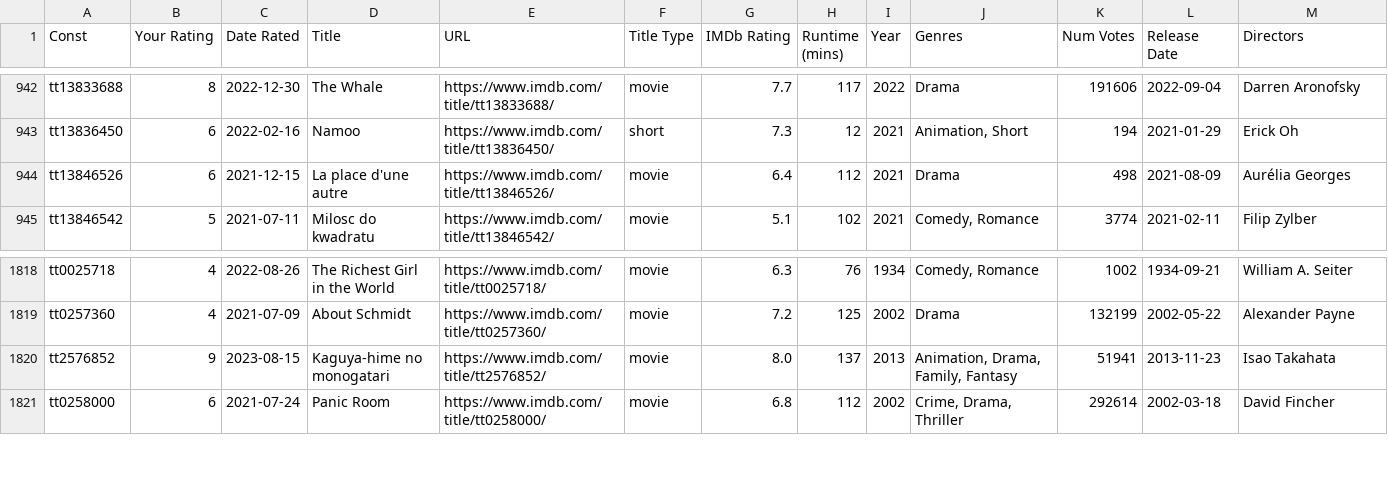
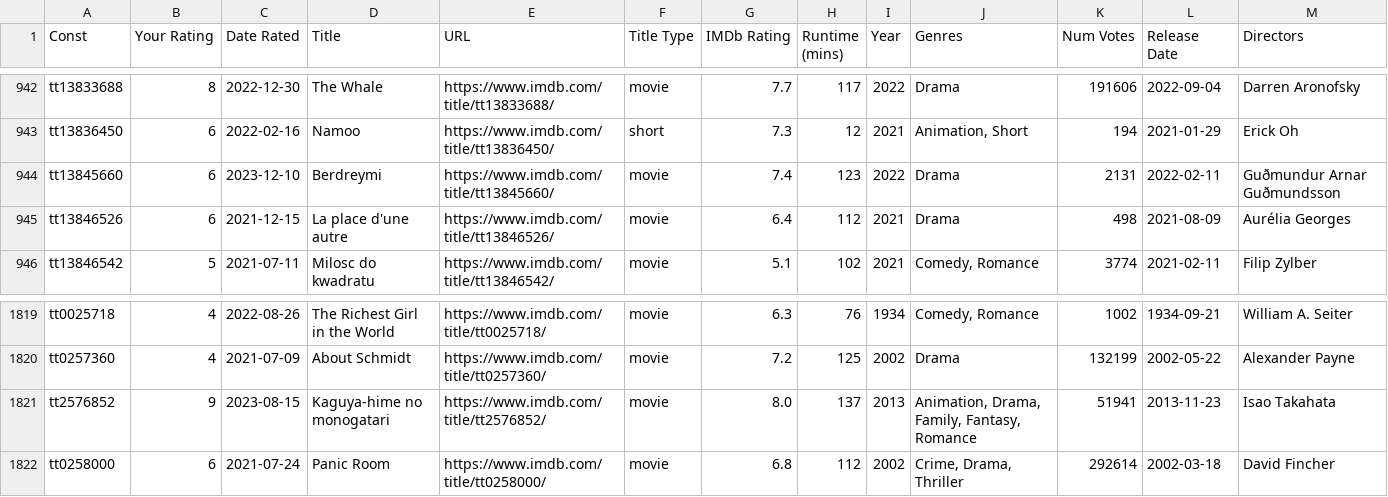
Before and after one commit to jacobmgreer/Nitrate-Actions, a CSV file: ratings/ratings.csv, drawn as a sheet; only a part is shown, gaps mark what is left out.

Commit message:
Update ratings.csv

```diff
--- a/ratings/ratings.csv
+++ b/ratings/ratings.csv
@@ -943,2 +943,3 @@ tt13833688,8,2022-12-30,The Whale,https://www.imdb.com/title/tt13833688/,movie,7
 tt13836450,6,2022-02-16,Namoo,https://www.imdb.com/title/tt13836450/,short,7.3,12,2021,"Animation, Short",194,2021-01-29,Erick Oh
+tt13845660,6,2023-12-10,Berdreymi,https://www.imdb.com/title/tt13845660/,movie,7.4,123,2022,Drama,2131,2022-02-11,Guðmundur Arnar Guðmundsson
 tt13846526,6,2021-12-15,La place d'une autre,https://www.imdb.com/title/tt13846526/,movie,6.4,112,2021,Drama,498,2021-08-09,Aurélia Georges
@@ -1819,3 +1820,3 @@ tt0025718,4,2022-08-26,The Richest Girl in the World,https://www.imdb.com/title/
 tt0257360,4,2021-07-09,About Schmidt,https://www.imdb.com/title/tt0257360/,movie,7.2,125,2002,Drama,132199,2002-05-22,Alexander Payne
-tt2576852,9,2023-08-15,Kaguya-hime no monogatari,https://www.imdb.com/title/tt2576852/,movie,8.0,137,2013,"Animation, Drama, Family, Fantasy",51941,2013-11-23,Isao Takahata
+tt2576852,9,2023-08-15,Kaguya-hime no monogatari,https://www.imdb.com/title/tt2576852/,movie,8.0,137,2013,"Animation, Drama, Family, Fantasy, Romance",51941,2013-11-23,Isao Takahata
 tt0258000,6,2021-07-24,Panic Room,https://www.imdb.com/title/tt0258000/,movie,6.8,112,2002,"Crime, Drama, Thriller",292614,2002-03-18,David Fincher
```
